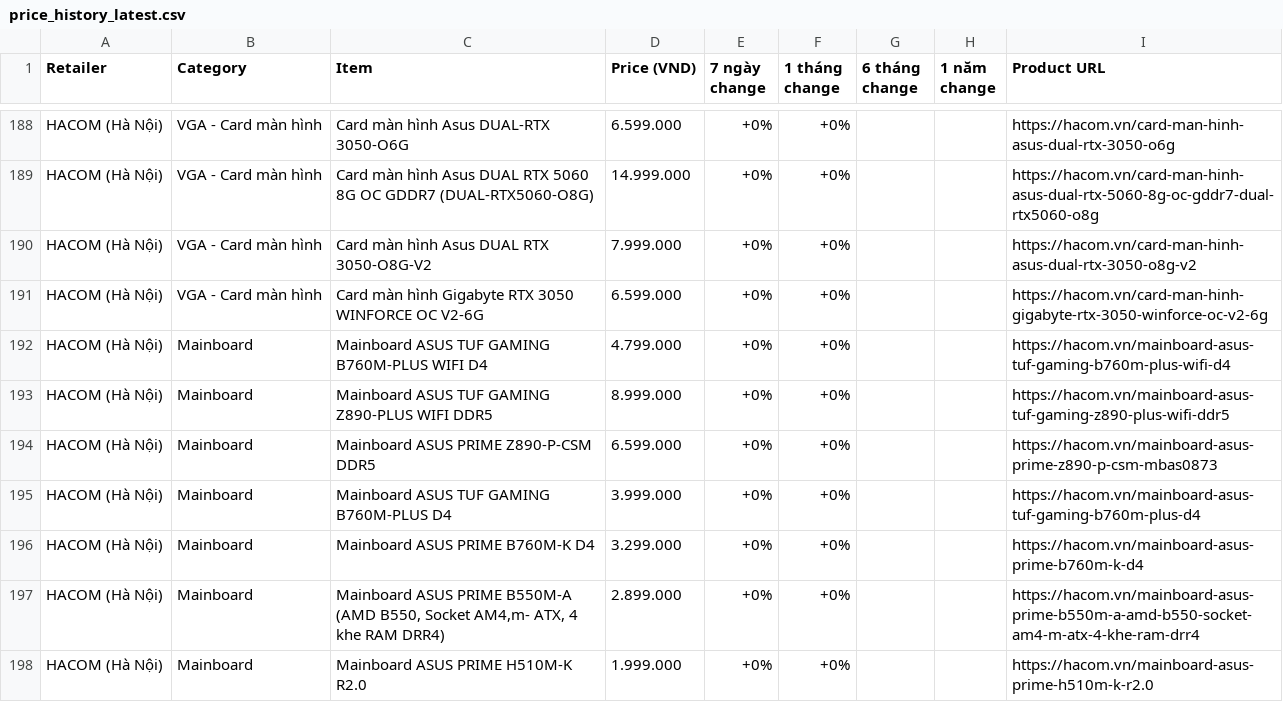
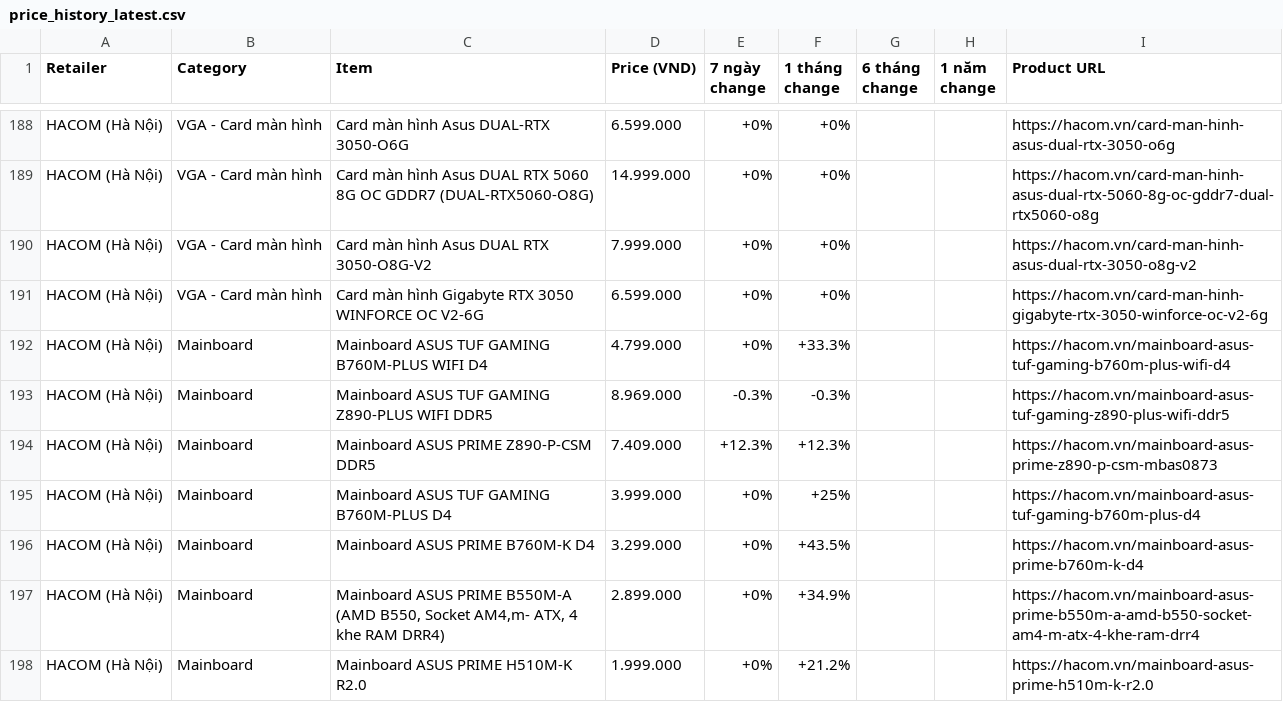
Before and after one commit to tuongphanbase/tech-price-mailer, a CSV file: docs/price_history_latest.csv, drawn as a sheet; only a part is shown, gaps mark what is left out; the diff covers the shown part only.

```diff
--- a/docs/price_history_latest.csv
+++ b/docs/price_history_latest.csv
@@ -191,8 +191,8 @@ HACOM (Hà Nội),VGA - Card màn hình,Card màn hình Asus DUAL RTX 3050-O8G-V
 HACOM (Hà Nội),VGA - Card màn hình,Card màn hình Gigabyte RTX 3050 WINFORCE OC V2-6G,6.599.000,+0%,+0%,,,https://hacom.vn/card-man-hinh-gigabyte-rtx-3050-winforce-oc-v2-6g
-HACOM (Hà Nội),Mainboard,Mainboard ASUS TUF GAMING B760M-PLUS WIFI D4,4.799.000,+0%,+0%,,,https://hacom.vn/mainboard-asus-tuf-gaming-b760m-plus-wifi-d4
-HACOM (Hà Nội),Mainboard,Mainboard ASUS TUF GAMING Z890-PLUS WIFI DDR5,8.999.000,+0%,+0%,,,https://hacom.vn/mainboard-asus-tuf-gaming-z890-plus-wifi-ddr5
-HACOM (Hà Nội),Mainboard,Mainboard ASUS PRIME Z890-P-CSM DDR5,6.599.000,+0%,+0%,,,https://hacom.vn/mainboard-asus-prime-z890-p-csm-mbas0873
-HACOM (Hà Nội),Mainboard,Mainboard ASUS TUF GAMING B760M-PLUS D4,3.999.000,+0%,+0%,,,https://hacom.vn/mainboard-asus-tuf-gaming-b760m-plus-d4
-HACOM (Hà Nội),Mainboard,Mainboard ASUS PRIME B760M-K D4,3.299.000,+0%,+0%,,,https://hacom.vn/mainboard-asus-prime-b760m-k-d4
-HACOM (Hà Nội),Mainboard,"Mainboard ASUS PRIME B550M-A (AMD B550, Socket AM4,m- ATX, 4 khe RAM DRR4)",2.899.000,+0%,+0%,,,https://hacom.vn/mainboard-asus-prime-b550m-a-amd-b550-socket-am4-m-atx-4-khe-ram-drr4
-HACOM (Hà Nội),Mainboard,Mainboard ASUS PRIME H510M-K R2.0,1.999.000,+0%,+0%,,,https://hacom.vn/mainboard-asus-prime-h510m-k-r2.0
+HACOM (Hà Nội),Mainboard,Mainboard ASUS TUF GAMING B760M-PLUS WIFI D4,4.799.000,+0%,+33.3%,,,https://hacom.vn/mainboard-asus-tuf-gaming-b760m-plus-wifi-d4
+HACOM (Hà Nội),Mainboard,Mainboard ASUS TUF GAMING Z890-PLUS WIFI DDR5,8.969.000,-0.3%,-0.3%,,,https://hacom.vn/mainboard-asus-tuf-gaming-z890-plus-wifi-ddr5
+HACOM (Hà Nội),Mainboard,Mainboard ASUS PRIME Z890-P-CSM DDR5,7.409.000,+12.3%,+12.3%,,,https://hacom.vn/mainboard-asus-prime-z890-p-csm-mbas0873
+HACOM (Hà Nội),Mainboard,Mainboard ASUS TUF GAMING B760M-PLUS D4,3.999.000,+0%,+25%,,,https://hacom.vn/mainboard-asus-tuf-gaming-b760m-plus-d4
+HACOM (Hà Nội),Mainboard,Mainboard ASUS PRIME B760M-K D4,3.299.000,+0%,+43.5%,,,https://hacom.vn/mainboard-asus-prime-b760m-k-d4
+HACOM (Hà Nội),Mainboard,"Mainboard ASUS PRIME B550M-A (AMD B550, Socket AM4,m- ATX, 4 khe RAM DRR4)",2.899.000,+0%,+34.9%,,,https://hacom.vn/mainboard-asus-prime-b550m-a-amd-b550-socket-am4-m-atx-4-khe-ram-drr4
+HACOM (Hà Nội),Mainboard,Mainboard ASUS PRIME H510M-K R2.0,1.999.000,+0%,+21.2%,,,https://hacom.vn/mainboard-asus-prime-h510m-k-r2.0
```
Also changed, not shown: 47 edited cells elsewhere in this file, 9 other files.
